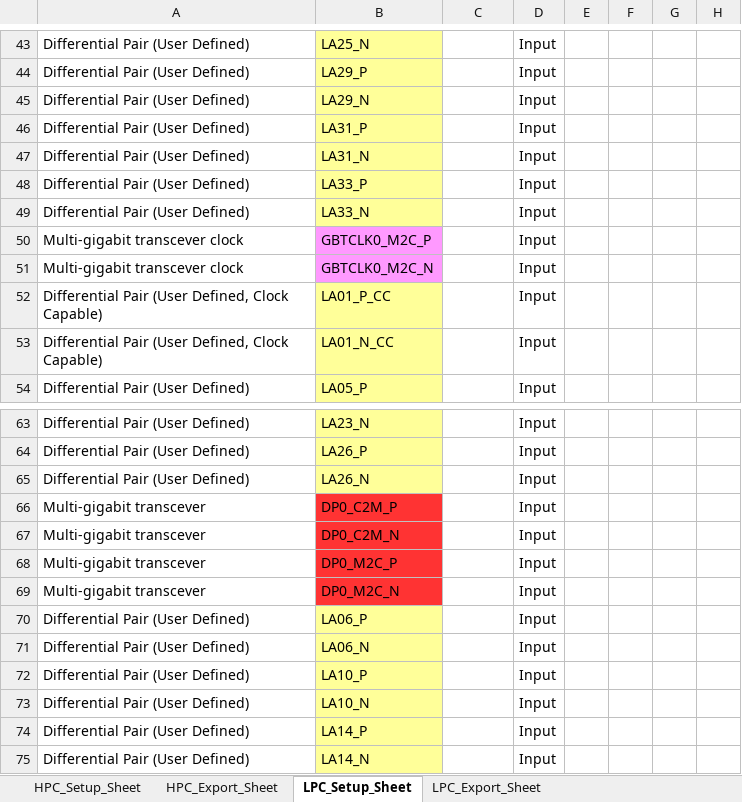
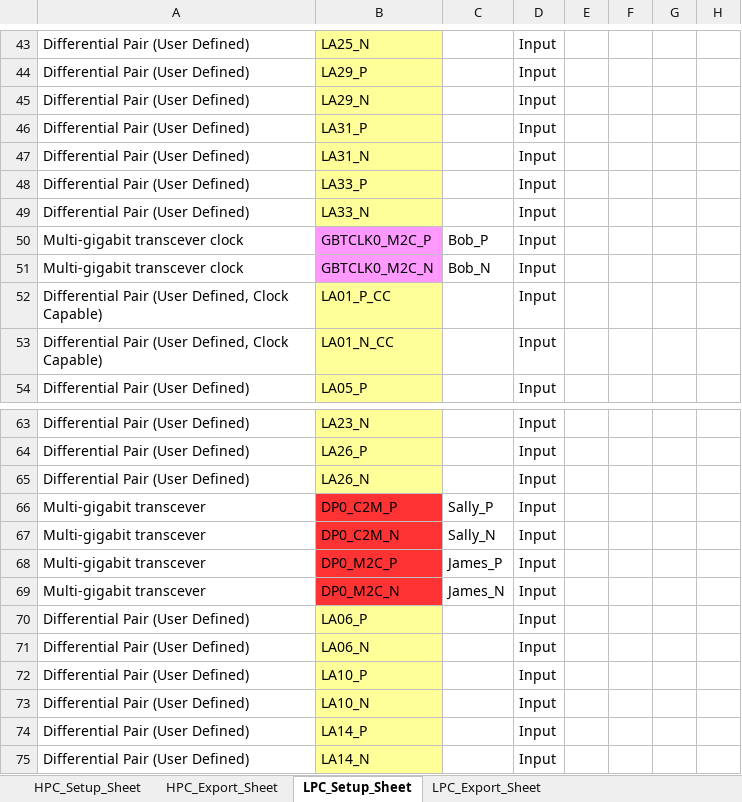
Before and after one commit to latshaw/EES_REPO_CTRL, an Excel workbook: Verilog_Scripting/FMC_Definition_Template.xlsx, sheet LPC_Setup_Sheet, drawn as a sheet; only a part is shown, gaps mark what is left out; values as stored, in another font and other column widths than the file's, no borders; conditional formats not drawn; the diff names each change by its address in the sheet, - before the commit and + after, or states it on an @@ line.

```diff
--- a/Verilog_Scripting/FMC_Definition_Template.xlsx (sheet LPC_Setup_Sheet)
+++ b/Verilog_Scripting/FMC_Definition_Template.xlsx (sheet LPC_Setup_Sheet)
-C50: (empty)
+C50: Bob_P
-C51: (empty)
+C51: Bob_N
-C66: (empty)
+C66: Sally_P
-C67: (empty)
+C67: Sally_N
-C68: (empty)
+C68: James_P
-C69: (empty)
+C69: James_N
```
Also changed, not shown: sheet LPC_Export_Sheet, 1 other file.
